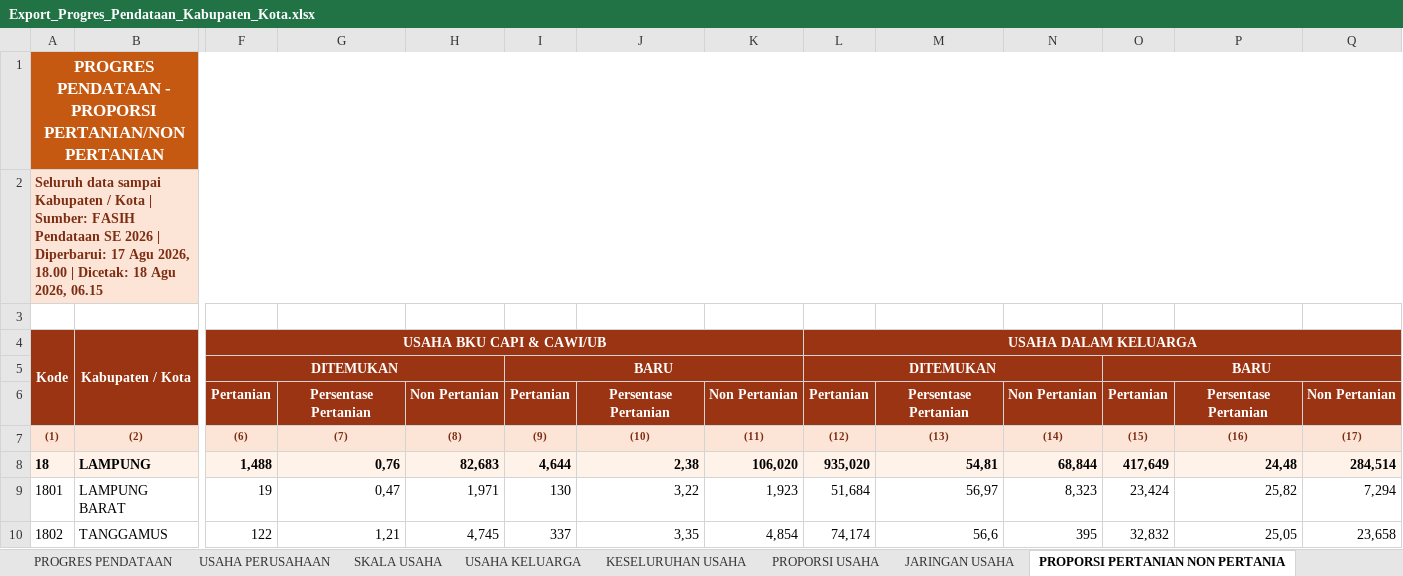
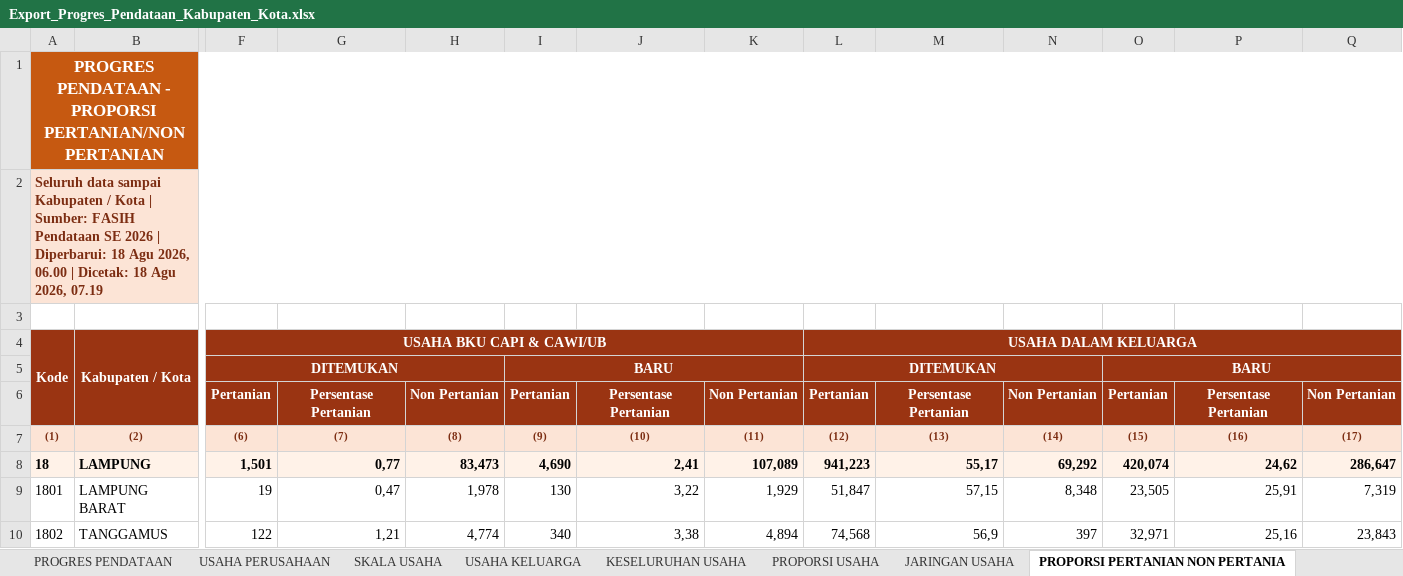
Before and after one commit to stathub1800/SE2026, an Excel workbook: data/Export_Progres_Pendataan_Kabupaten_Kota.xlsx, sheet PROPORSI PERTANIAN NON PERTANIA, drawn as a sheet; only a part is shown, gaps mark what is left out; values as stored, in another font and other column widths than the file's, no borders; the diff covers the shown part only; the diff names each change by its address in the sheet, - before the commit and + after, or states it on an @@ line.

Commit message:
Perbarui data SE2026 18/08/2026  7:20:58,80

```diff
--- a/data/Export_Progres_Pendataan_Kabupaten_Kota.xlsx (sheet PROPORSI PERTANIAN NON PERTANIA)
+++ b/data/Export_Progres_Pendataan_Kabupaten_Kota.xlsx (sheet PROPORSI PERTANIAN NON PERTANIA)
-A2: …| Diperbarui: 17 Agu 2026, 18.00 | Dicetak: 18 Agu 2026, 06.15
+A2: …| Diperbarui: 18 Agu 2026, 06.00 | Dicetak: 18 Agu 2026, 07.19
-F8: 1,488
+F8: 1,501
-G8: 0,76
+G8: 0,77
-H8: 82,683
+H8: 83,473
-I8: 4,644
+I8: 4,690
-J8: 2,38
+J8: 2,41
-K8: 106,020
+K8: 107,089
-L8: 935,020
+L8: 941,223
-M8: 54,81
+M8: 55,17
-N8: 68,844
+N8: 69,292
-O8: 417,649
+O8: 420,074
-P8: 24,48
+P8: 24,62
-Q8: 284,514
+Q8: 286,647
-H9: 1,971
+H9: 1,978
-K9: 1,923
+K9: 1,929
-L9: 51,684
+L9: 51,847
-M9: 56,97
+M9: 57,15
-N9: 8,323
+N9: 8,348
-O9: 23,424
+O9: 23,505
-P9: 25,82
+P9: 25,91
-Q9: 7,294
+Q9: 7,319
-H10: 4,745
+H10: 4,774
-I10: 337
+I10: 340
-J10: 3,35
+J10: 3,38
-K10: 4,854
+K10: 4,894
-L10: 74,174
+L10: 74,568
-M10: 56,6
+M10: 56,9
-N10: 395
+N10: 397
-O10: 32,832
+O10: 32,971
-P10: 25,05
+P10: 25,16
-Q10: 23,658
+Q10: 23,843
```
Also changed, not shown: 1 added row, 1 removed row and 136 edited cells elsewhere in this sheet, sheet PROGRES PENDATAAN, sheet SKALA USAHA, sheet JARINGAN USAHA, sheet PROPORSI USAHA, sheet USAHA KELUARGA, sheet KESELURUHAN USAHA, 1 more sheet, data/Export_Progres_Pemutakhiran_Keluarga_Kabupaten_Kota.xlsx, 1 other file.
